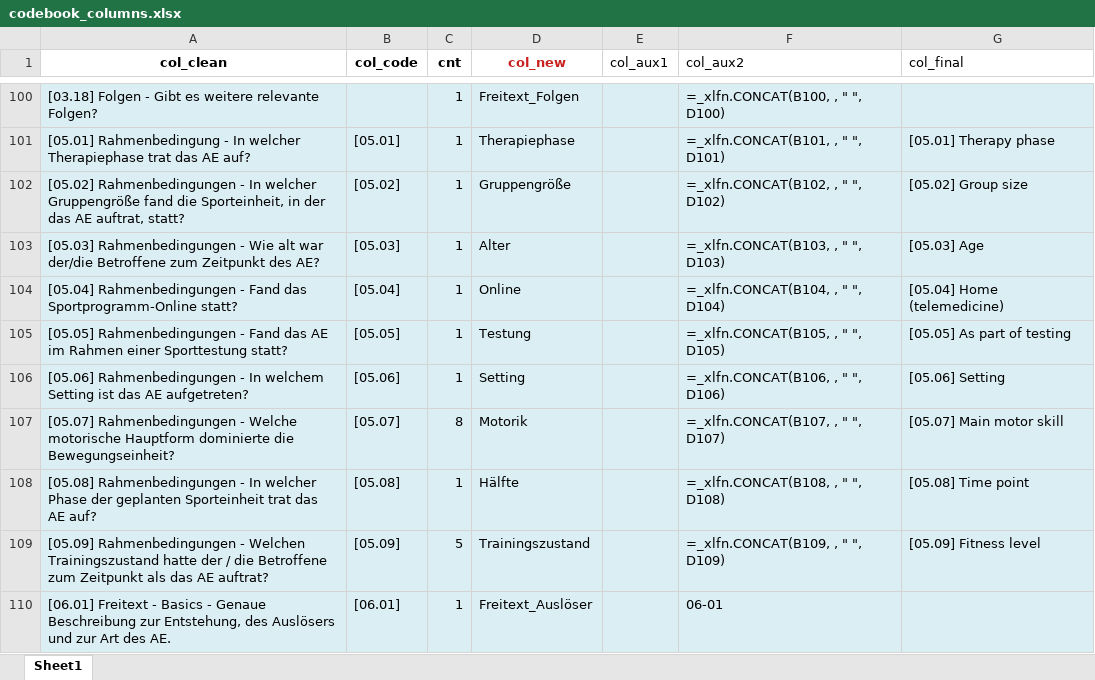
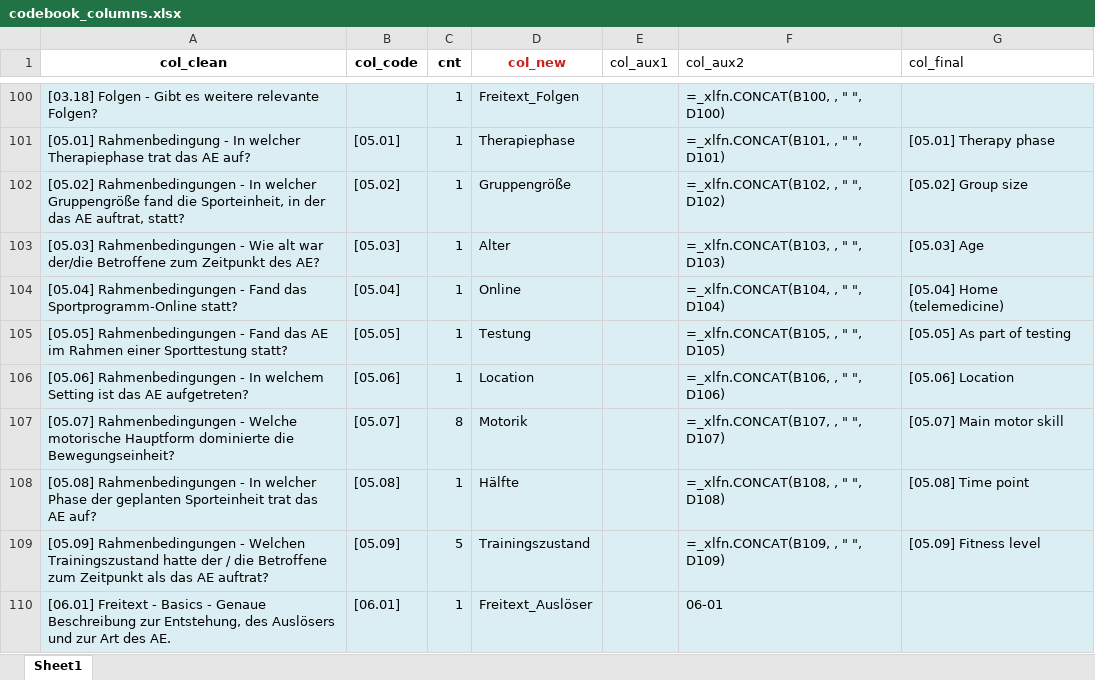
Before and after one commit to smeisegeier/sport-adverse-events, an Excel workbook: data/codebooks/codebook_columns.xlsx, sheet Sheet1, drawn as a sheet; only a part is shown, gaps mark what is left out; values as stored, in another font and other column widths than the file's, no borders; formulas without a stored value are shown as written; the diff names each change by its address in the sheet, - before the commit and + after, or states it on an @@ line.

```diff
--- a/data/codebooks/codebook_columns.xlsx (sheet Sheet1)
+++ b/data/codebooks/codebook_columns.xlsx (sheet Sheet1)
-D106 (col_new): Setting
+D106 (col_new): Location
-G106 (col_final): [05.06] Setting
+G106 (col_final): [05.06] Location
```
Also changed, not shown: data/out/df_csv.xlsx, data/out/df_csv_condensed.xlsx, 57 other files.
